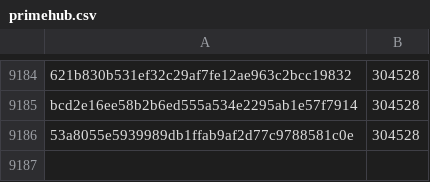
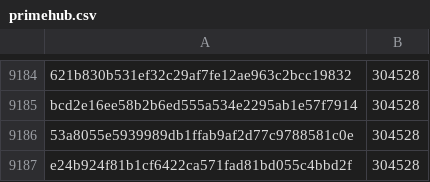
Before and after one commit to davelongdev/pybricks-micropython, a CSV file: primehub.csv, drawn as a sheet; only a part is shown, gaps mark what is left out.

Commit message:
primehub: Add e24b924f: 304528 (+0).

```diff
--- a/primehub.csv
+++ b/primehub.csv
@@ -9186 +9186,2 @@ bcd2e16ee58b2b6ed555a534e2295ab1e57f7914,304528
 53a8055e5939989db1ffab9af2d77c9788581c0e,304528
+e24b924f81b1cf6422ca571fad81bd055c4bbd2f,304528
```
